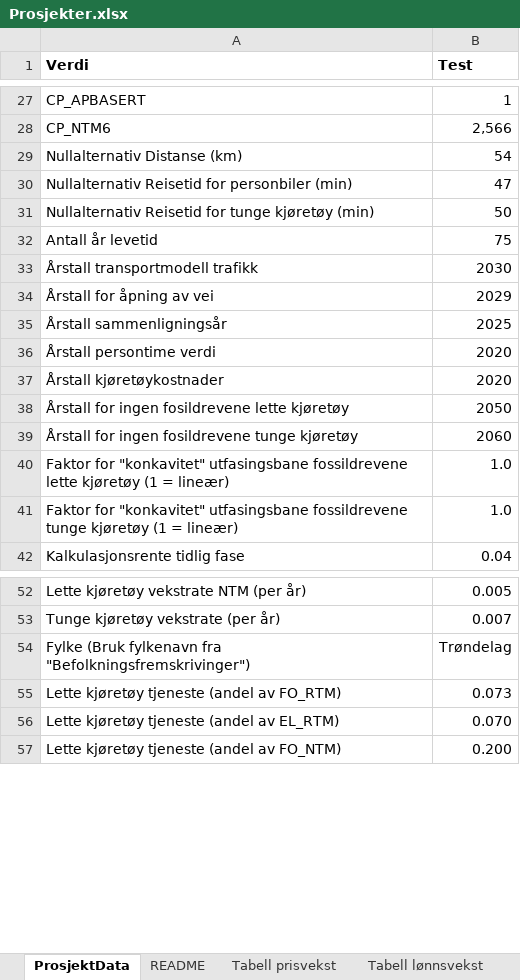
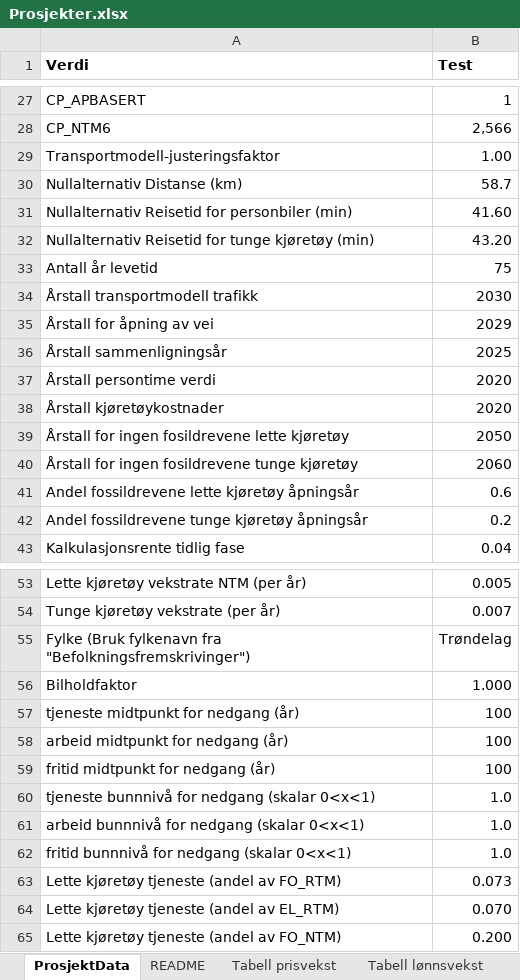
Before and after one commit to JohanWidding/JKS_modell, an Excel workbook: data/Prosjekter.xlsx, sheet ProsjektData, drawn as a sheet; only a part is shown, gaps mark what is left out; values as stored, in another font and other column widths than the file's, no borders; removed rows and columns are numbered as before the commit, all else as after; the diff names each change by its address in the sheet, - before the commit and + after, or states it on an @@ line.

```diff
--- a/data/Prosjekter.xlsx (sheet ProsjektData)
+++ b/data/Prosjekter.xlsx (sheet ProsjektData)
+row 29: Transportmodell-justeringsfaktor | 1.00
-B30 (Test): 54
+B30 (Test): 58.7
-B31 (Test): 47
+B31 (Test): 41.60
-B32 (Test): 50
+B32 (Test): 43.20
-row 40: Faktor for "konkavitet" utfasingsbane fossildrevene lette kjøretøy (1 = lineær) | 1.0
-row 41: Faktor for "konkavitet" utfasingsbane fossildrevene tunge kjøretøy (1 = lineær) | 1.0
+row 41: Andel fossildrevene lette kjøretøy åpningsår | 0.6
+row 42: Andel fossildrevene tunge kjøretøy åpningsår | 0.2
+row 56: Bilholdfaktor | 1.000
+row 57: tjeneste midtpunkt for nedgang (år) | 100
+row 58: arbeid midtpunkt for nedgang (år) | 100
+row 59: fritid midtpunkt for nedgang (år) | 100
+row 60: tjeneste bunnnivå for nedgang (skalar 0<x<1) | 1.0
+row 61: arbeid bunnnivå for nedgang (skalar 0<x<1) | 1.0
+row 62: fritid bunnnivå for nedgang (skalar 0<x<1) | 1.0
```
Also changed, not shown: sheet README, sheet bef. til trafikk, 11 other files.
